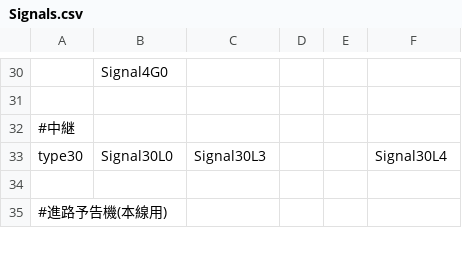
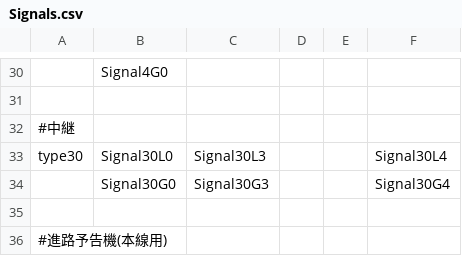
Before and after one commit to sankakujirusi12/Bve_SanyoLine, a CSV file: △12△/jrw-sanyoline/Signals.csv, drawn as a sheet; only a part is shown, gaps mark what is left out; the diff names each change by its address in the sheet, - before the commit and + after, or states it on an @@ line.

```diff
--- a/△12△/jrw-sanyoline/Signals.csv
+++ b/△12△/jrw-sanyoline/Signals.csv
+row 34:  | Signal30G0 | Signal30G3 |  |  | Signal30G4
```
Also changed, not shown: 58 other files.
